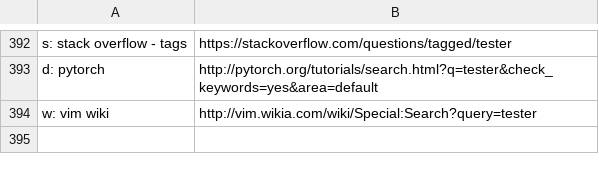
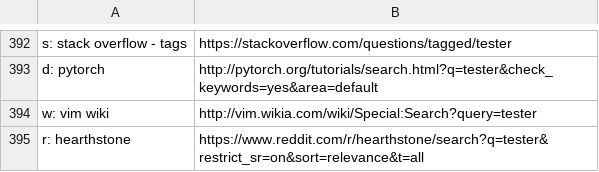
Before and after one commit to nikitavoloboev/alfred-web-searches, a CSV file: workflow/websites.csv, drawn as a sheet; only a part is shown, gaps mark what is left out.

Commit message:
website added

```diff
--- a/workflow/websites.csv
+++ b/workflow/websites.csv
@@ -394 +394,2 @@ d: pytorch,http://pytorch.org/tutorials/search.html?q=tester&check_keywords=yes&
 w: vim wiki,http://vim.wikia.com/wiki/Special:Search?query=tester
+r: hearthstone,https://www.reddit.com/r/hearthstone/search?q=tester&restrict_sr=on&sort=relevance&t=all
```
